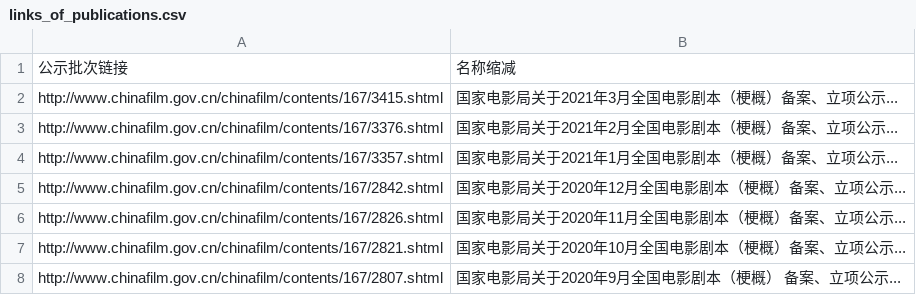
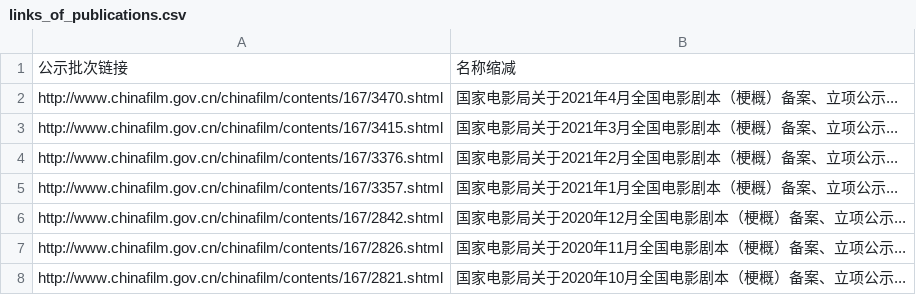
Before and after one commit to CT-Cultures/Content, a CSV file: sources/ChinaFilm/records/links_of_publications.csv, drawn as a sheet; only a part is shown; the shorter side is filled out with more unchanged rows.

Commit message:
updated contents of registrations

```diff
--- a/sources/ChinaFilm/records/links_of_publications.csv
+++ b/sources/ChinaFilm/records/links_of_publications.csv
@@ -1,2 +1,3 @@
 公示批次链接,名称缩减
+http://www.chinafilm.gov.cn/chinafilm/contents/167/3470.shtml,国家电影局关于2021年4月全国电影剧本（梗概）备案、立项公示...
 http://www.chinafilm.gov.cn/chinafilm/contents/167/3415.shtml,国家电影局关于2021年3月全国电影剧本（梗概）备案、立项公示...
```
Also changed, not shown: 6 other files.
